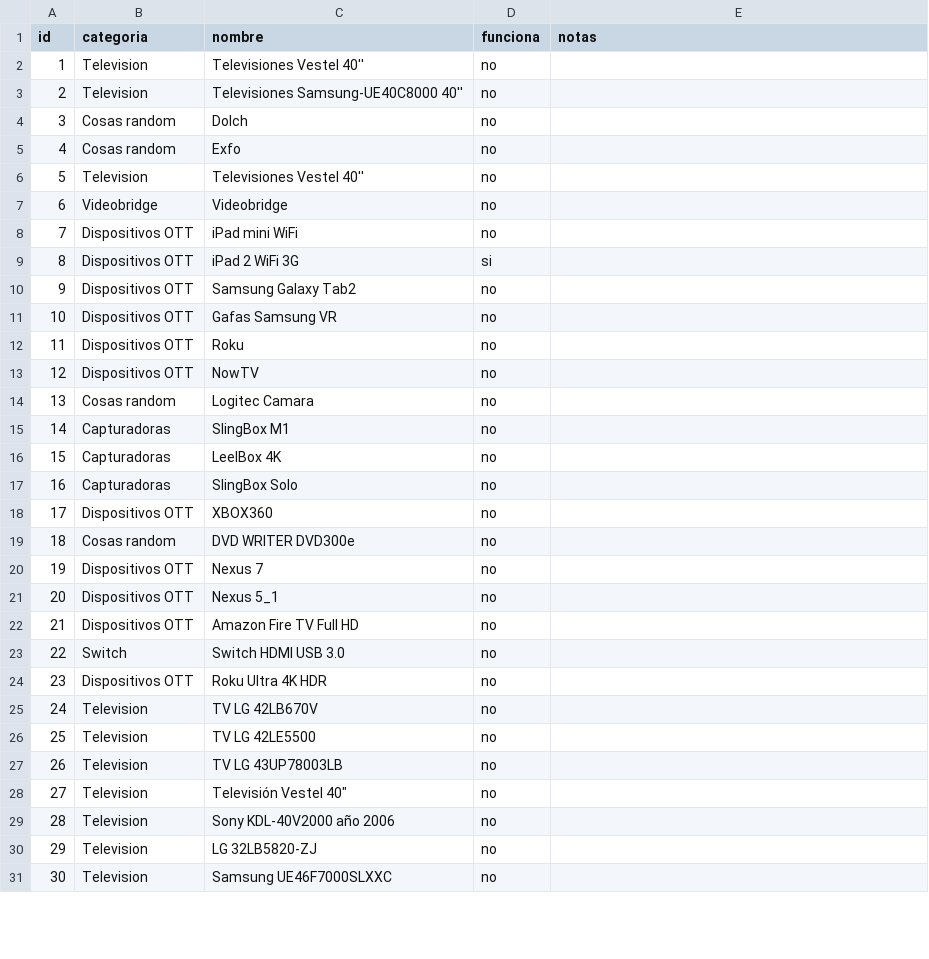
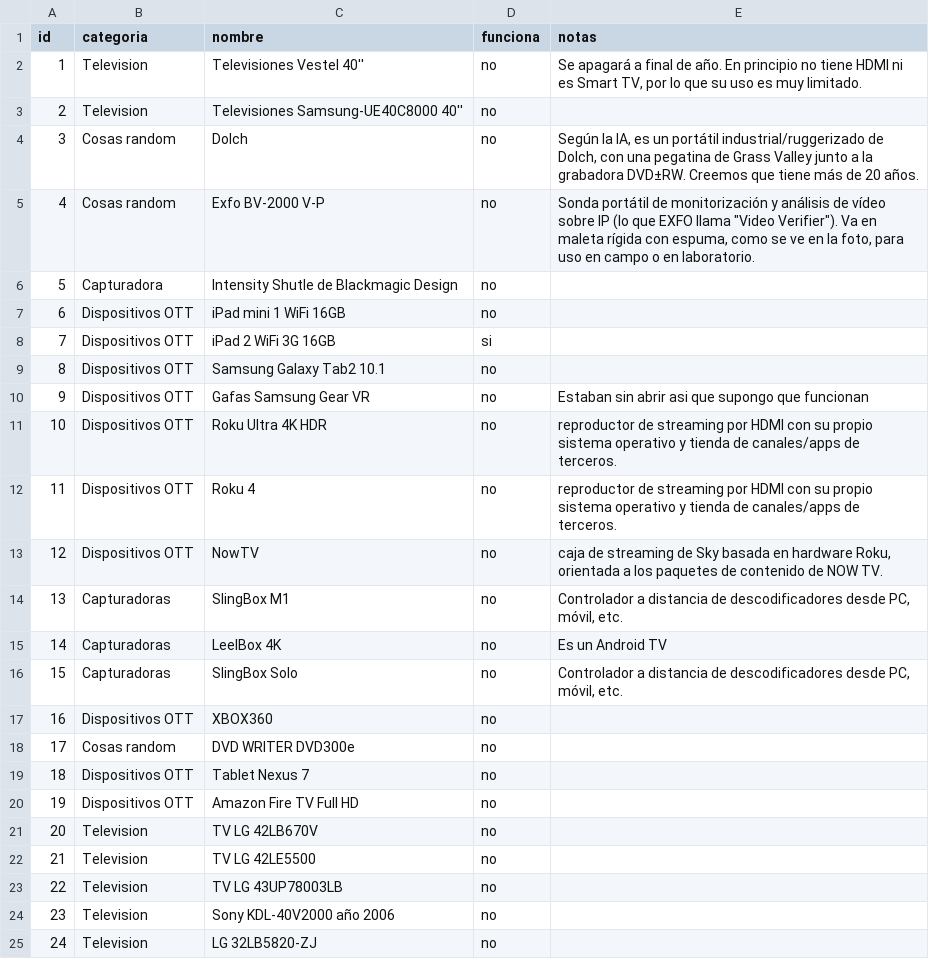
Before and after one commit to carlosgonzalezsanc/sorteo-almacen-publico, a CSV file: data/items.csv, drawn as a sheet; only a part is shown; the shorter side is filled out with more unchanged rows; removed rows and columns are numbered as before the commit, all else as after; the diff covers the shown part only; the diff names each change by its address in the sheet, - before the commit and + after, or states it on an @@ line.

Commit message:
Catalogo con descripciones de los articulos

```diff
--- a/data/items.csv
+++ b/data/items.csv
-E2 (notas): (empty)
+E2 (notas): Se apagará a final de año. En principio no tiene HDMI ni es Smart TV, por lo que su uso es muy limitado.
-E4 (notas): (empty)
+E4 (notas): Según la IA, es un portátil industrial/ruggerizado de Dolch, con una pegatina de Grass Valley junto a la grabadora DVD±RW. Creemos que tiene más de 20 años.
-C5 (nombre): Exfo
+C5 (nombre): Exfo BV-2000 V-P
-E5 (notas): (empty)
+E5 (notas): Sonda portátil de monitorización y análisis de vídeo sobre IP (lo que EXFO llama "Video Verifier"). Va en maleta rígida con espuma, como se ve en la foto, para uso en campo o en laboratorio.
-row 6: 5 | Television | Televisiones Vestel 40'' | no
-row 7: 6 | Videobridge | Videobridge | no
+row 6: 5 | Capturadora | Intensity Shutle de Blackmagic Design | no
@@ column A (id) renumbered between rows 7 and 26 @@
-C7 (nombre): iPad mini WiFi
+C7 (nombre): iPad mini 1 WiFi 16GB
-C8 (nombre): iPad 2 WiFi 3G
+C8 (nombre): iPad 2 WiFi 3G 16GB
-C9 (nombre): Samsung Galaxy Tab2
+C9 (nombre): Samsung Galaxy Tab2 10.1
-C10 (nombre): Gafas Samsung VR
+C10 (nombre): Gafas Samsung Gear VR
-E10 (notas): (empty)
+E10 (notas): Estaban sin abrir asi que supongo que funcionan
+row 11: 10 | Dispositivos OTT | Roku Ultra 4K HDR | no | reproductor de streaming por HDMI con su propio sistema operativo y tienda de canales/apps de terceros.
-C12 (nombre): Roku
+C12 (nombre): Roku 4
-E12 (notas): (empty)
+E12 (notas): reproductor de streaming por HDMI con su propio sistema operativo y tienda de canales/apps de terceros.
-E13 (notas): (empty)
+E13 (notas): caja de streaming de Sky basada en hardware Roku, orientada a los paquetes de contenido de NOW TV.
-row 14: 13 | Cosas random | Logitec Camara | no
-E14 (notas): (empty)
+E14 (notas): Controlador a distancia de descodificadores desde PC, móvil, etc.
-E15 (notas): (empty)
+E15 (notas): Es un Android TV
-E16 (notas): (empty)
+E16 (notas): Controlador a distancia de descodificadores desde PC, móvil, etc.
-C19 (nombre): Nexus 7
+C19 (nombre): Tablet Nexus 7
-row 21: 20 | Dispositivos OTT | Nexus 5_1 | no
-row 23: 22 | Switch | Switch HDMI USB 3.0 | no
-row 24: 23 | Dispositivos OTT | Roku Ultra 4K HDR | no
-row 28: 27 | Television | Televisión Vestel 40" | no
```
Also changed, not shown: 1 removed row elsewhere in this file.
